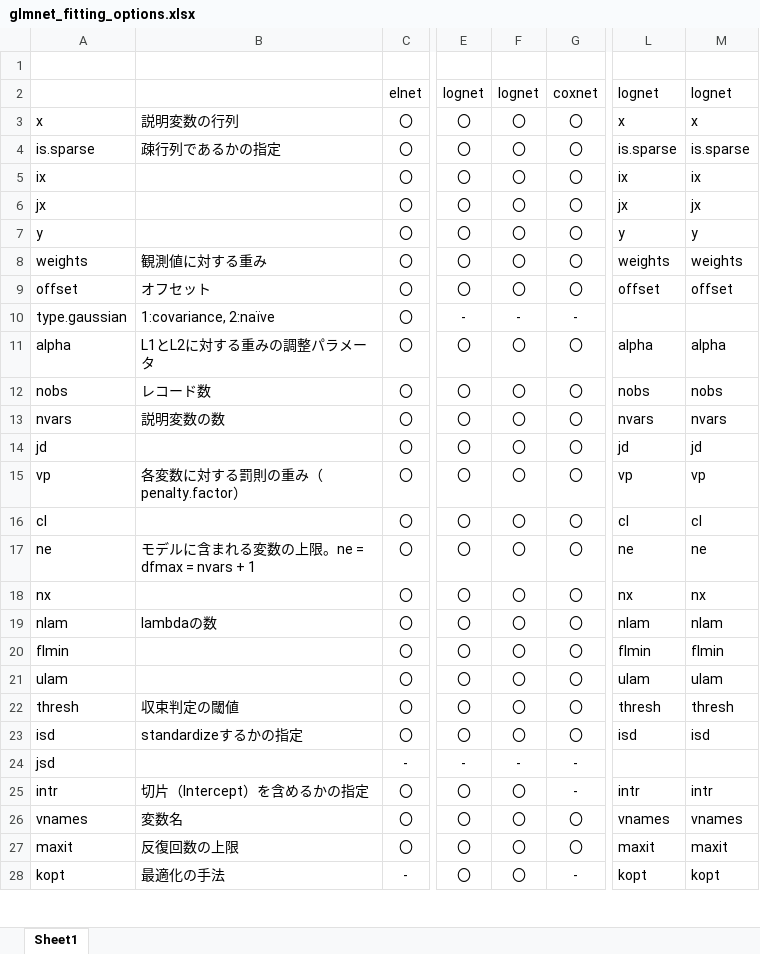
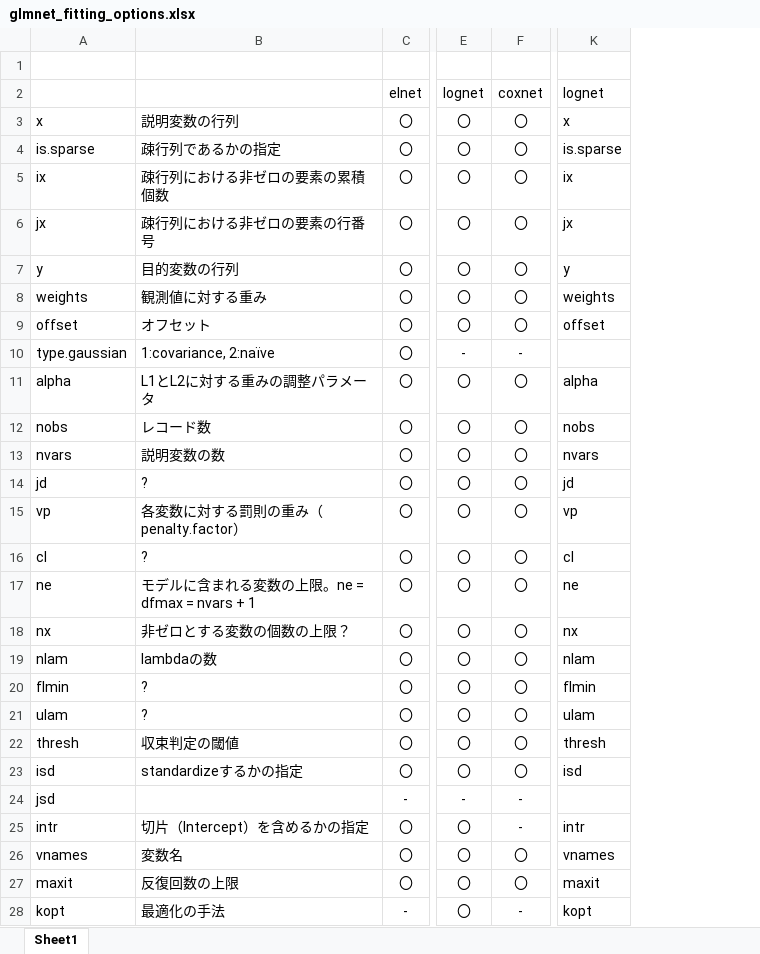
Before and after one commit to ynakahashi/R_Snippet, an Excel workbook: glmnet_fitting_options.xlsx, sheet Sheet1, drawn as a sheet; only a part is shown, gaps mark what is left out; values as stored, in another font and other column widths than the file's, no borders; the diff names each change by its address in the sheet, - before the commit and + after, or states it on an @@ line.

Commit message:
Update glmnet_fitting_options.xlsx
説明を追加

```diff
--- a/glmnet_fitting_options.xlsx (sheet Sheet1)
+++ b/glmnet_fitting_options.xlsx (sheet Sheet1)
-column F, rows 2-28: lognet | 〇 | 〇 | 〇 | 〇 | 〇 | 〇 | 〇 | - | 〇 | 〇 | 〇 | 〇 | 〇 | 〇 | 〇 | 〇 | 〇 | 〇 | 〇 | 〇 | 〇 | - | 〇 | 〇 | 〇 | 〇
-column M, rows 2-28: lognet | x | is.sparse | ix | jx | y | weights | offset |  | alpha | nobs | nvars | jd | vp | cl | ne | nx | nlam | flmin | ulam | thresh | isd |  | intr | vnames | maxit | kopt
-B5: (empty)
+B5: 疎行列における非ゼロの要素の累積個数
-B6: (empty)
+B6: 疎行列における非ゼロの要素の行番号
-B7: (empty)
+B7: 目的変数の行列
-B14: (empty)
+B14: ?
-B16: (empty)
+B16: ?
-B18: (empty)
+B18: 非ゼロとする変数の個数の上限？
-B20:B21: (empty)
+B20:B21: ?
```
Also changed, not shown: formulas that keep their value.
